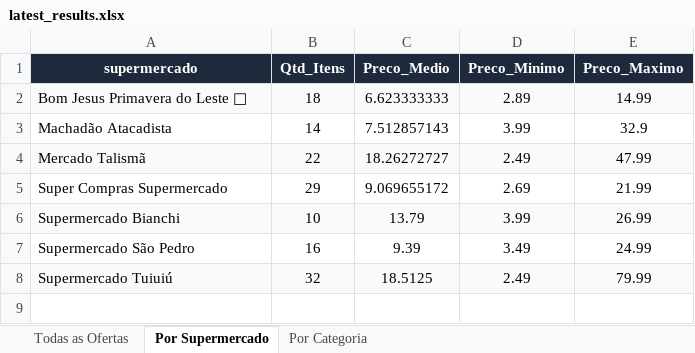
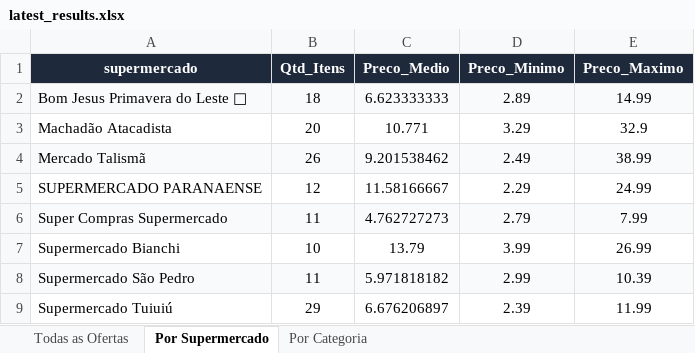
Before and after one commit to AVerz26/Weekly-Flyers-Scraper, an Excel workbook: docs/data/latest_results.xlsx, sheet Por Supermercado, drawn as a sheet; values as stored, in another font and other column widths than the file's, no borders; addresses are those after the commit; the diff names each change by its address in the sheet, - before the commit and + after, or states it on an @@ line.

```diff
--- a/docs/data/latest_results.xlsx (sheet Por Supermercado)
+++ b/docs/data/latest_results.xlsx (sheet Por Supermercado)
-B3 (Qtd_Itens): 14
+B3 (Qtd_Itens): 20
-C3 (Preco_Medio): 7.512857143
+C3 (Preco_Medio): 10.771
-D3 (Preco_Minimo): 3.99
+D3 (Preco_Minimo): 3.29
-B4 (Qtd_Itens): 22
+B4 (Qtd_Itens): 26
-C4 (Preco_Medio): 18.26272727
+C4 (Preco_Medio): 9.201538462
-E4 (Preco_Maximo): 47.99
+E4 (Preco_Maximo): 38.99
+row 5: SUPERMERCADO PARANAENSE | 12 | 11.58166667 | 2.29 | 24.99
-A6:E6 fill: none
+A6:E6 fill: #F8FAFC
-B6 (Qtd_Itens): 29
+B6 (Qtd_Itens): 11
-C6 (Preco_Medio): 9.069655172
+C6 (Preco_Medio): 4.762727273
-D6 (Preco_Minimo): 2.69
+D6 (Preco_Minimo): 2.79
-E6 (Preco_Maximo): 21.99
+E6 (Preco_Maximo): 7.99
-A7:E7 fill: #F8FAFC
+A7:E7 fill: none
-A8:E8 fill: none
+A8:E8 fill: #F8FAFC
-B8 (Qtd_Itens): 16
+B8 (Qtd_Itens): 11
-C8 (Preco_Medio): 9.39
+C8 (Preco_Medio): 5.971818182
-D8 (Preco_Minimo): 3.49
+D8 (Preco_Minimo): 2.99
-E8 (Preco_Maximo): 24.99
+E8 (Preco_Maximo): 10.39
-A9:E9 fill: #F8FAFC
+A9:E9 fill: none
-B9 (Qtd_Itens): 32
+B9 (Qtd_Itens): 29
-C9 (Preco_Medio): 18.5125
+C9 (Preco_Medio): 6.676206897
-D9 (Preco_Minimo): 2.49
+D9 (Preco_Minimo): 2.39
-E9 (Preco_Maximo): 79.99
+E9 (Preco_Maximo): 11.99
```
Also changed, not shown: sheet Todas as Ofertas, sheet Por Categoria, 3 other files.
